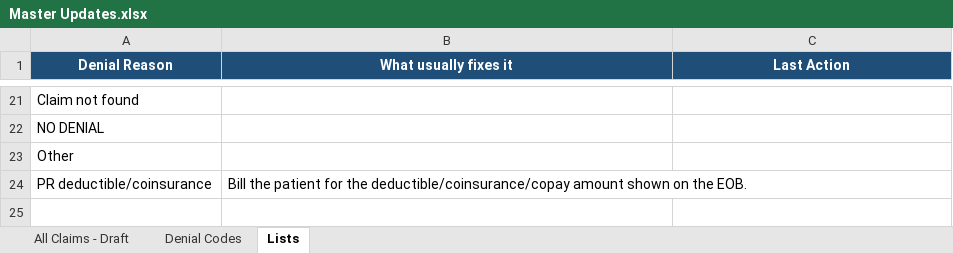
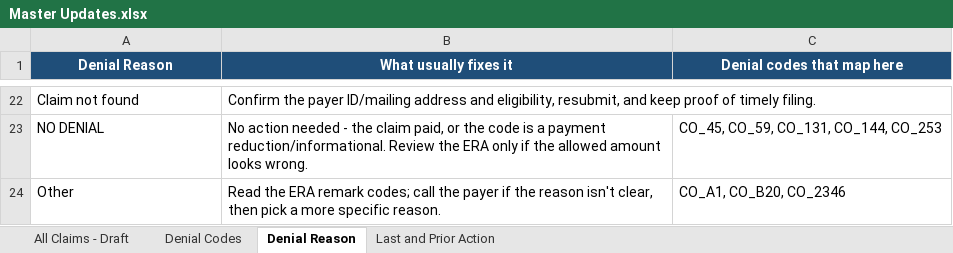
Before and after one commit to LindaMora10/Draft, an Excel workbook: Master Updates.xlsx, sheet Denial Reason, drawn as a sheet; only a part is shown, gaps mark what is left out; values as stored, in another font and other column widths than the file's, no borders; removed rows and columns are numbered as before the commit, all else as after; the diff covers the shown part only; the diff names each change by its address in the sheet, - before the commit and + after, or states it on an @@ line.

```diff
--- a/Master Updates.xlsx (sheet Denial Reason)
+++ b/Master Updates.xlsx (sheet Denial Reason)
-sheet tab: Lists
+sheet tab: Denial Reason
+sheet tab: Last and Prior Action
-C1: Last Action
+C1: Denial codes that map here
-B22 (What usually fixes it): (empty)
+B22 (What usually fixes it): Confirm the payer ID/mailing address and eligibility, resubmit, and keep proof of timely filing.
-B23 (What usually fixes it): (empty)
+B23 (What usually fixes it): No action needed - the claim paid, or the code is a payment reduction/informational. Review the ERA only if the allowed amount looks wrong.
-C23 (Denial codes that map here): (empty)
+C23 (Denial codes that map here): CO_45, CO_59, CO_131, CO_144, CO_253
-B24 (What usually fixes it): (empty)
+B24 (What usually fixes it): Read the ERA remark codes; call the payer if the reason isn't clear, then pick a more specific reason.
-C24 (Denial codes that map here): (empty)
+C24 (Denial codes that map here): CO_A1, CO_B20, CO_2346
-row 24: PR deductible/coinsurance | Bill the patient for the deductible/coinsurance/copay amount shown on the EOB.
```
Also changed, not shown: 13 added rows, 12 removed rows and 8 edited cells elsewhere in this sheet, sheet Denial Codes.
